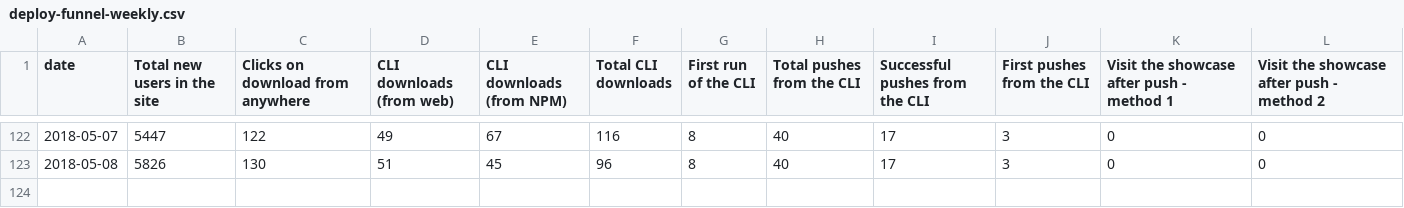
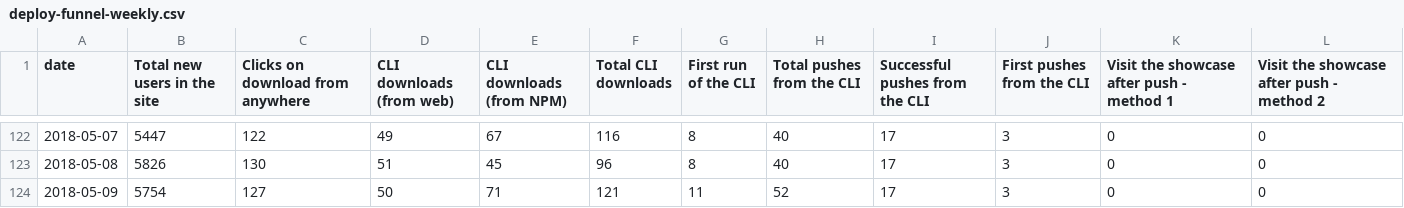
Before and after one commit to datahq/datahub-kpis, a CSV file: data/deploy-funnel-weekly.csv, drawn as a sheet; only a part is shown, gaps mark what is left out; the diff names each change by its address in the sheet, - before the commit and + after, or states it on an @@ line.

Commit message:
Deploy datahq/datahub-kpis to github.com/datahq/datahub-kpis.git:master

```diff
--- a/data/deploy-funnel-weekly.csv
+++ b/data/deploy-funnel-weekly.csv
+row 124: 2018-05-09 | 5754 | 127 | 50 | 71 | 121 | 11 | 52 | 17 | 3 | 0 | 0
```
Also changed, not shown: data/deploy-funnel-daily.csv, data/premium-data-funnel-daily.csv, 1 other file.
